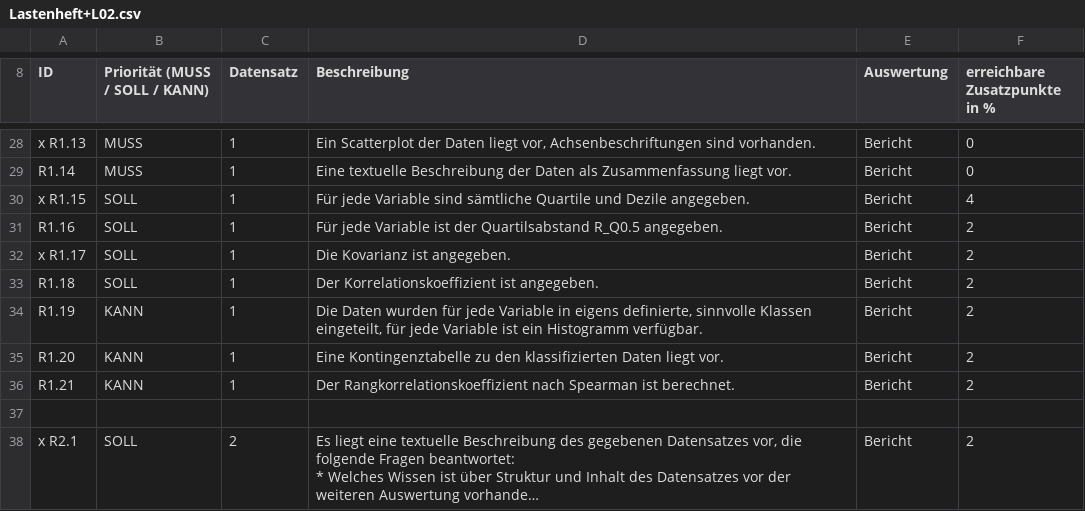
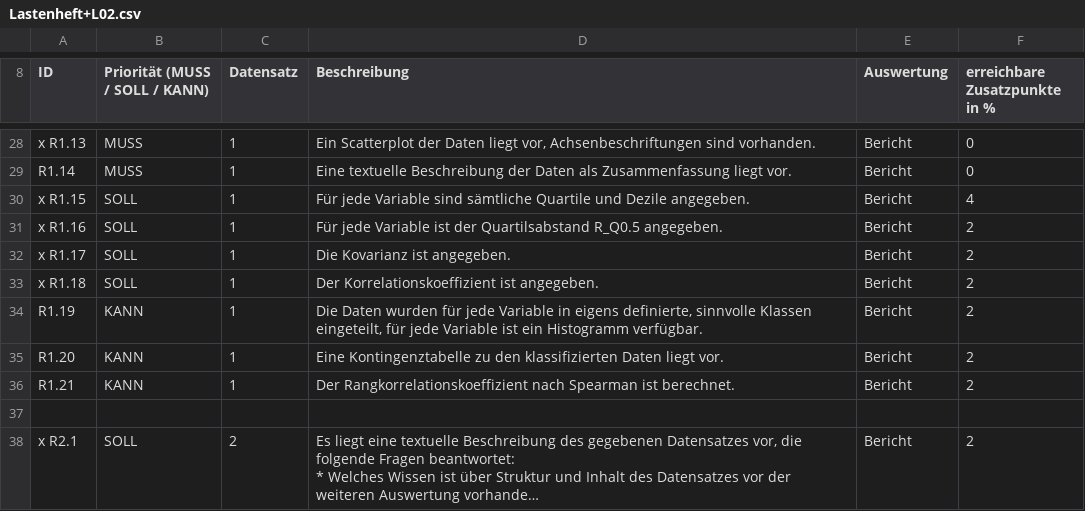
Before and after one commit to deinNachbar1/GAWT-Datenanalyse, a CSV file: FortschrittLastenheft/Lastenheft+L02.csv, drawn as a sheet; only a part is shown, gaps mark what is left out; long unchanged cells end in ….

Commit message:
Fortschritt, R1 fast vollständig

```diff
--- a/FortschrittLastenheft/Lastenheft+L02.csv
+++ b/FortschrittLastenheft/Lastenheft+L02.csv
@@ -35,5 +35,5 @@ R1.14;MUSS;1;Eine textuelle Beschreibung der Daten als Zusammenfassung liegt vor
 x R1.15;SOLL;1;Für jede Variable sind sämtliche Quartile und Dezile angegeben.;Bericht;4
-R1.16;SOLL;1;Für jede Variable ist der Quartilsabstand R_Q0.5 angegeben.;Bericht;2
+x R1.16;SOLL;1;Für jede Variable ist der Quartilsabstand R_Q0.5 angegeben.;Bericht;2
 x R1.17;SOLL;1;Die Kovarianz ist angegeben.;Bericht;2
-R1.18;SOLL;1;Der Korrelationskoeffizient ist angegeben.;Bericht;2
+x R1.18;SOLL;1;Der Korrelationskoeffizient ist angegeben.;Bericht;2
 R1.19;KANN;1;Die Daten wurden für jede Variable in eigens definierte, sinnvolle Klassen eingeteilt, für jede Variable ist ein Histogramm verfügbar.;Bericht;2
```
Also changed, not shown: 2 other files.
